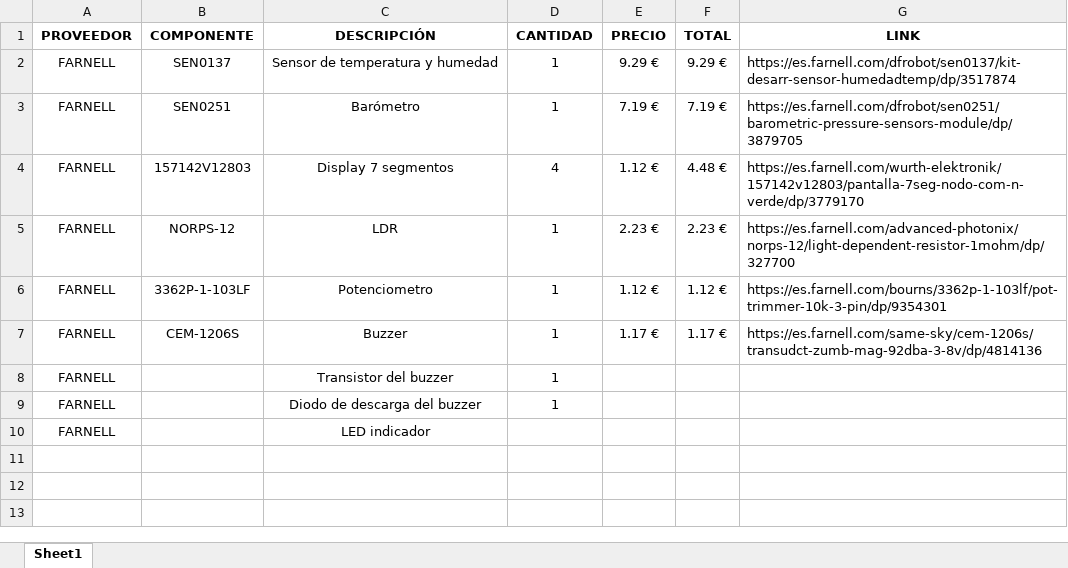
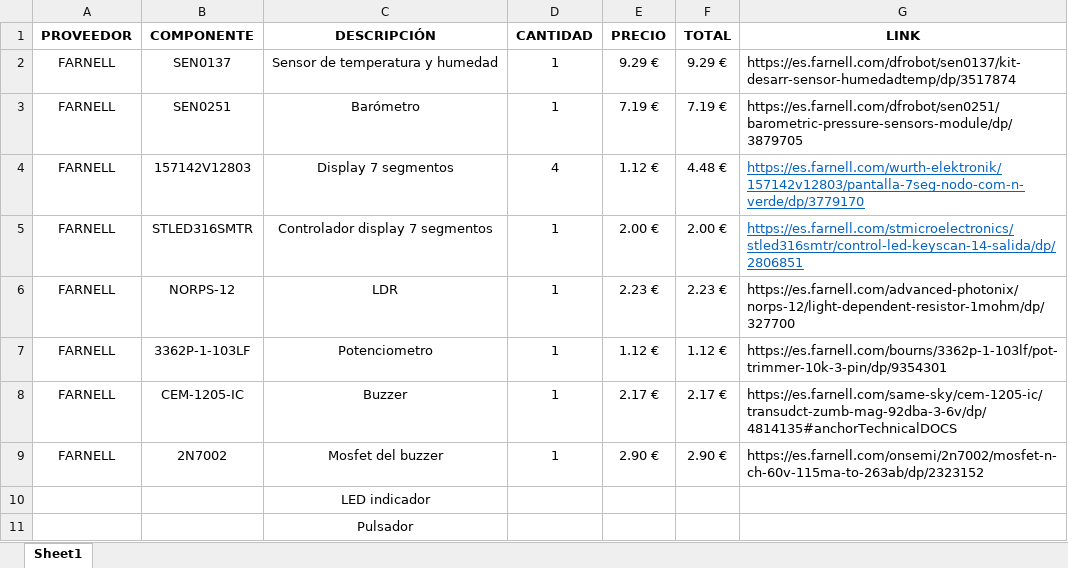
Before and after one commit to Diegolox/MOUNTAIN_IN_THE_POCKET, an Excel workbook: doc/PRESUPUESTO.xlsx, sheet Sheet1, drawn as a sheet; values as stored, in another font and other column widths than the file's, no borders; removed rows and columns are numbered as before the commit, all else as after; the diff names each change by its address in the sheet, - before the commit and + after, or states it on an @@ line.

```diff
--- a/doc/PRESUPUESTO.xlsx (sheet Sheet1)
+++ b/doc/PRESUPUESTO.xlsx (sheet Sheet1)
@@ G4 underline: off → on, text colour: black → #0563C1 @@
+row 5: FARNELL | STLED316SMTR | Controlador display 7 segmentos | 1 | 2.00 € | 2.00 € | https://es.farnell.com/stmicroelectronics/stled316smtr/control-led-keyscan-14-salida/dp/2806851
-B8 (COMPONENTE): CEM-1206S
+B8 (COMPONENTE): CEM-1205-IC
-E8 (PRECIO): 1.17 €
+E8 (PRECIO): 2.17 €
-F8 (TOTAL): 1.17 €
+F8 (TOTAL): 2.17 €
-G8 (LINK): https://es.farnell.com/same-sky/cem-1206s/transudct-zumb-mag-92dba-3-8v/dp/4814136
+G8 (LINK): https://es.farnell.com/same-sky/cem-1205-ic/transudct-zumb-mag-92dba-3-6v/dp/4814135#anchorTechnicalDOCS
-row 8: FARNELL |  | Transistor del buzzer | 1
-row 9: FARNELL |  | Diodo de descarga del buzzer | 1
-row 10: FARNELL |  | LED indicador
+row 9: FARNELL | 2N7002 | Mosfet del buzzer | 1 | 2.90 € | 2.90 € | https://es.farnell.com/onsemi/2n7002/mosfet-n-ch-60v-115ma-to-263ab/dp/2323152
+row 10:  |  | LED indicador
+row 11:  |  | Pulsador
```
Also changed, not shown: formulas that keep their value, 1 other file.
